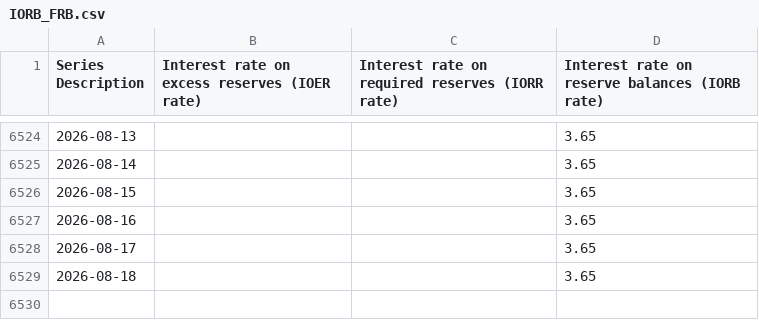
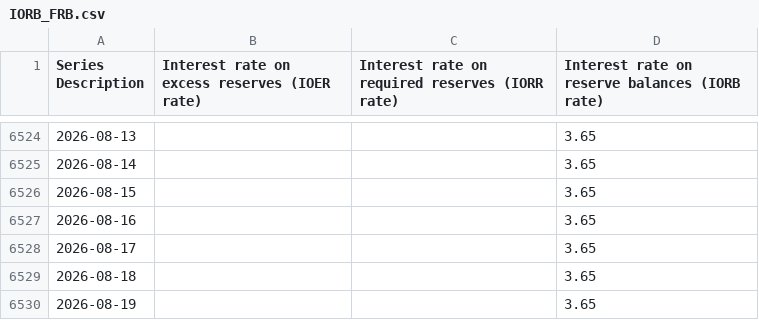
Before and after one commit to Vincizh/delever-dashboard, a CSV file: data/fred-cache/IORB_FRB.csv, drawn as a sheet; only a part is shown, gaps mark what is left out; the diff names each change by its address in the sheet, - before the commit and + after, or states it on an @@ line.

```diff
--- a/data/fred-cache/IORB_FRB.csv
+++ b/data/fred-cache/IORB_FRB.csv
+row 6530: 2026-08-19 |  |  | 3.65
```
Also changed, not shown: 1 other file.
